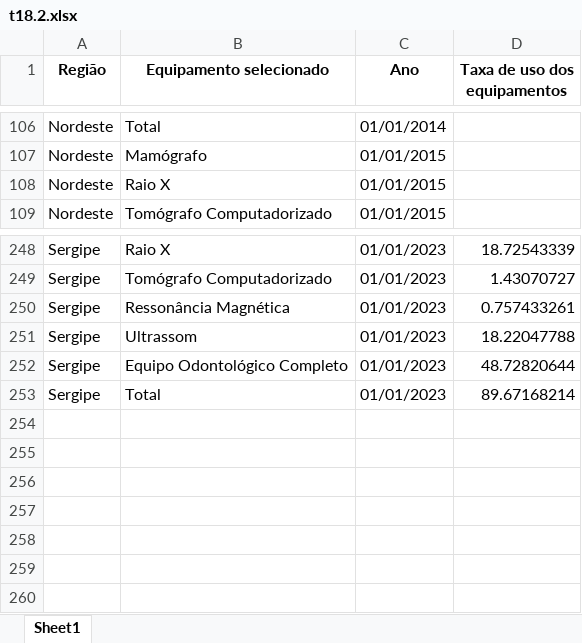
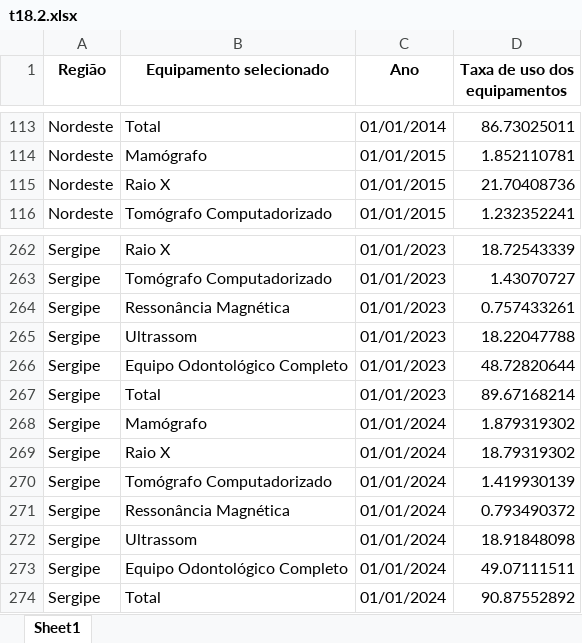
Before and after one commit to anuariosocieconomico/T25, an Excel workbook: Data/t18.2.xlsx, sheet Sheet1, drawn as a sheet; only a part is shown, gaps mark what is left out; values as stored, in another font and other column widths than the file's, no borders; addresses are those after the commit; the diff covers the shown part only; the diff names each change by its address in the sheet, - before the commit and + after, or states it on an @@ line.

```diff
--- a/Data/t18.2.xlsx (sheet Sheet1)
+++ b/Data/t18.2.xlsx (sheet Sheet1)
-D113 (Taxa de uso dos equipamentos): (empty)
+D113 (Taxa de uso dos equipamentos): 86.73025011
-D114 (Taxa de uso dos equipamentos): (empty)
+D114 (Taxa de uso dos equipamentos): 1.852110781
-D115 (Taxa de uso dos equipamentos): (empty)
+D115 (Taxa de uso dos equipamentos): 21.70408736
-D116 (Taxa de uso dos equipamentos): (empty)
+D116 (Taxa de uso dos equipamentos): 1.232352241
+row 268: Sergipe | Mamógrafo | 01/01/2024 | 1.879319302
+row 269: Sergipe | Raio X | 01/01/2024 | 18.79319302
+row 270: Sergipe | Tomógrafo Computadorizado | 01/01/2024 | 1.419930139
+row 271: Sergipe | Ressonância Magnética | 01/01/2024 | 0.793490372
+row 272: Sergipe | Ultrassom | 01/01/2024 | 18.91848098
+row 273: Sergipe | Equipo Odontológico Completo | 01/01/2024 | 49.07111511
+row 274: Sergipe | Total | 01/01/2024 | 90.87552892
```
Also changed, not shown: other rows of this sheet, Data/g13.6.xlsx, Data/g18.4.xlsx, 24 other files.
